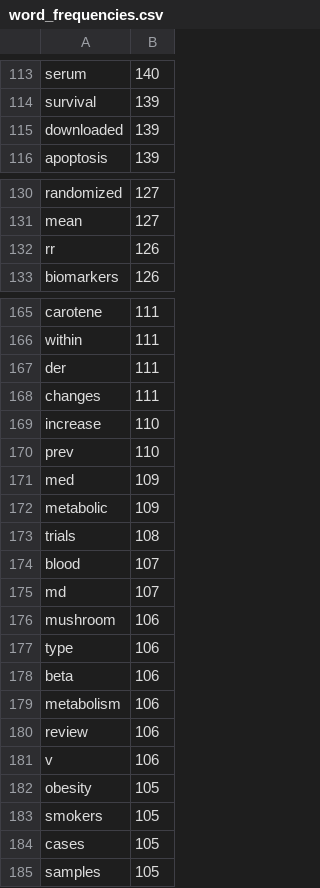
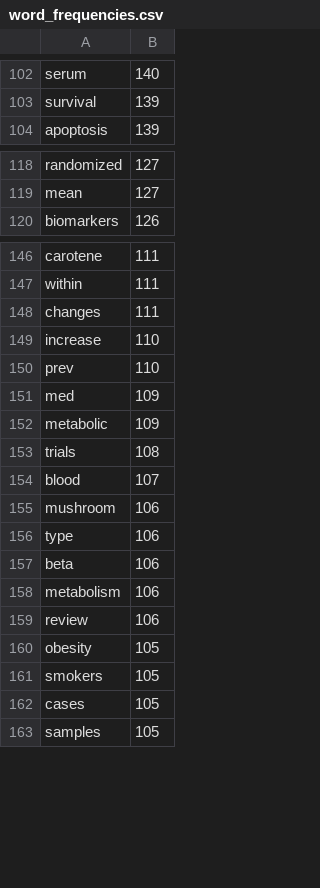
Before and after one commit to rossmarco/thesis, a CSV file: word_frequencies.csv, drawn as a sheet; only a part is shown, gaps mark what is left out; the diff covers the shown part only.

```diff
--- a/word_frequencies.csv
+++ b/word_frequencies.csv
@@ -114,3 +103,2 @@ serum,140
 survival,139
-downloaded,139
 apoptosis,139
@@ -131,3 +119,2 @@ randomized,127
 mean,127
-rr,126
 biomarkers,126
@@ -166,3 +147,2 @@ carotene,111
 within,111
-der,111
 changes,111
@@ -174,3 +154,2 @@ trials,108
 blood,107
-md,107
 mushroom,106
@@ -180,3 +159,2 @@ metabolism,106
 review,106
-v,106
 obesity,105
```
Also changed, not shown: 3 added rows and 17 removed rows elsewhere in this file, 2 other files.
